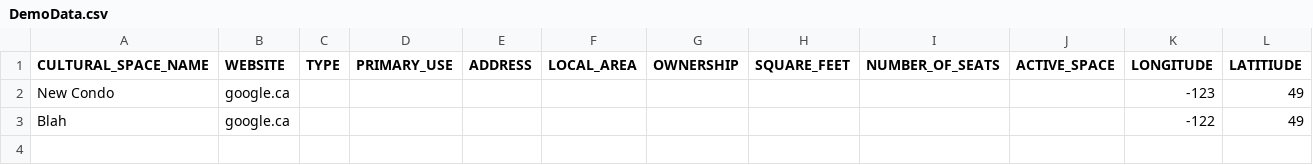
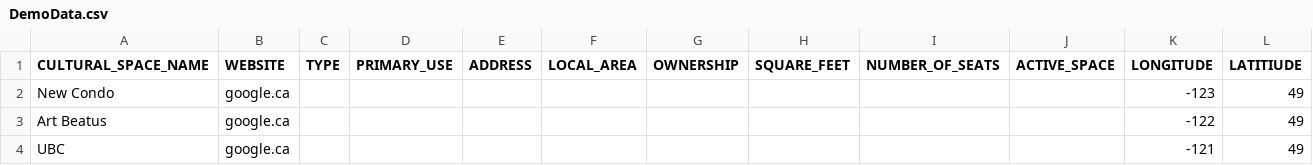
Before and after one commit to CPSC310-2014W2/Angle-That-Box, a CSV file: data/DemoData.csv, drawn as a sheet.

```diff
--- a/data/DemoData.csv
+++ b/data/DemoData.csv
@@ -2,2 +2,3 @@ CULTURAL_SPACE_NAME,WEBSITE,TYPE,PRIMARY_USE,ADDRESS,LOCAL_AREA,OWNERSHIP,SQUARE
 New Condo,google.ca,,,,,,,,,-123,49
-Blah,google.ca,,,,,,,,,-122,49
+Art Beatus,google.ca,,,,,,,,,-122,49
+UBC,google.ca,,,,,,,,,-121,49
```
Also changed, not shown: 5 other files.
